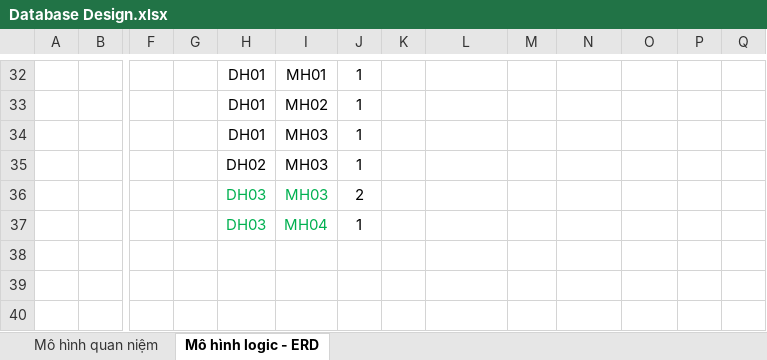
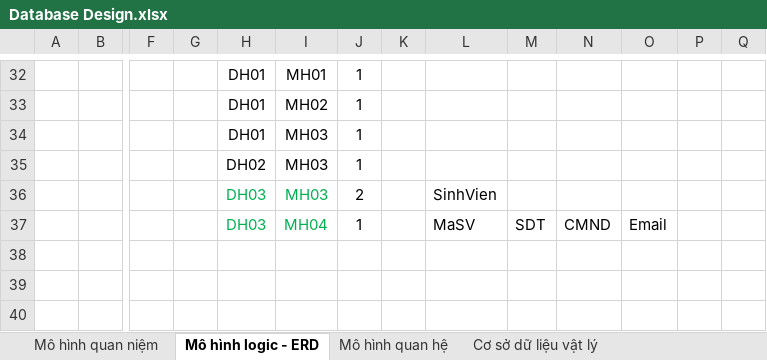
Before and after one commit to j4tdn/java13-repository, an Excel workbook: Database Design.xlsx, sheet Mô hình logic - ERD, drawn as a sheet; only a part is shown, gaps mark what is left out; values as stored, in another font and other column widths than the file's, no borders; removed rows and columns are numbered as before the commit, all else as after; rows hold the shown columns only; the diff names each change by its address in the sheet, - before the commit and + after, or states it on an @@ line.

```diff
--- a/Database Design.xlsx (sheet Mô hình logic - ERD)
+++ b/Database Design.xlsx (sheet Mô hình logic - ERD)
+sheet tab: Mô hình quan hệ
+sheet tab: Cơ sở dữ liệu vật lý
-L36: (empty)
+L36: SinhVien
-row 37:  |  |  |  | DH03 | MH04 | 1
+row 37:  |  |  |  | DH03 | MH04 | 1 |  | MaSV | SDT | CMND | Email
```
